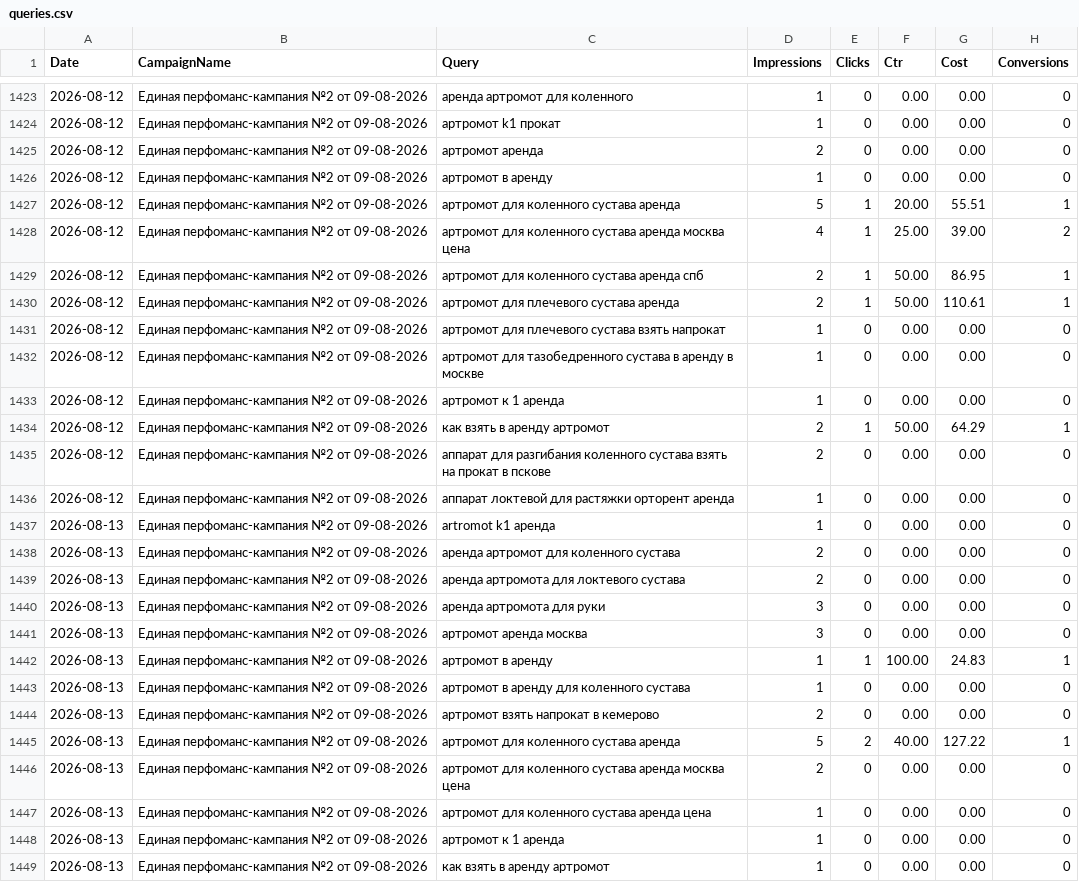
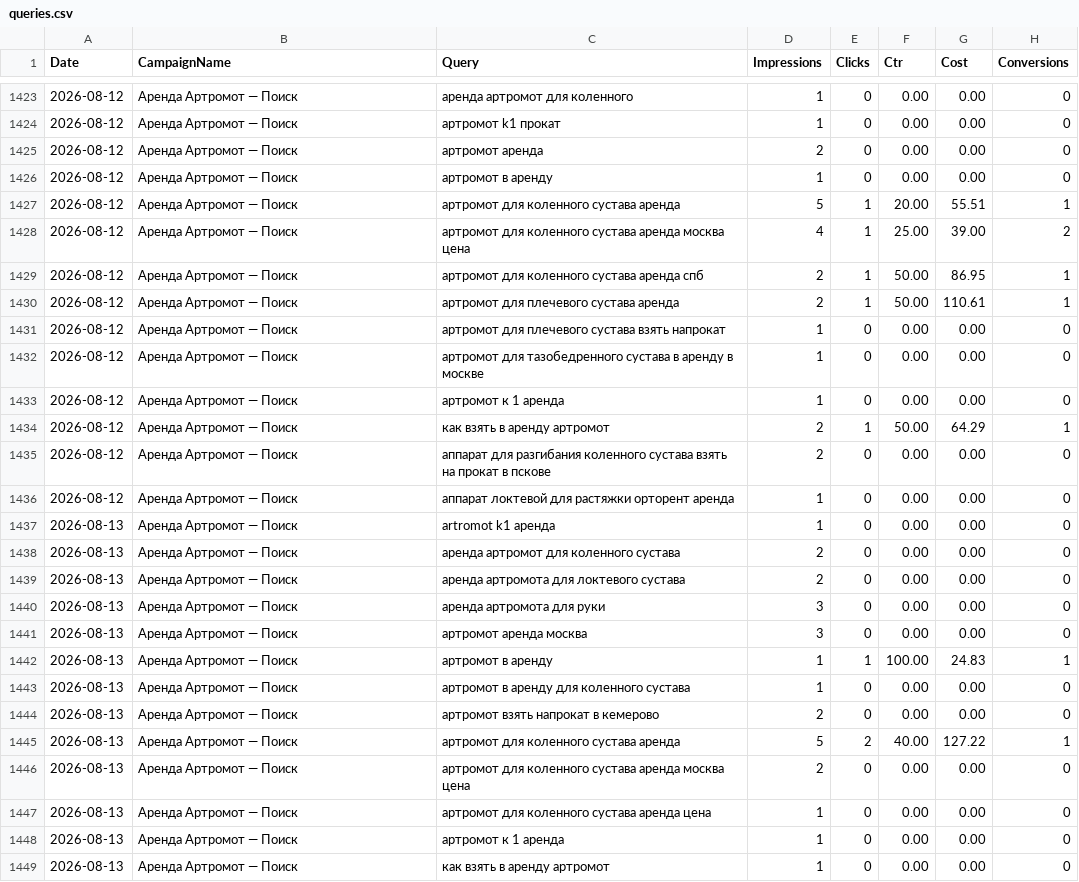
Before and after one commit to 28tad/ortofit-ads, a CSV file: data/queries.csv, drawn as a sheet; only a part is shown, gaps mark what is left out; the diff covers the shown part only.

```diff
--- a/data/queries.csv
+++ b/data/queries.csv
@@ -1423,27 +1423,27 @@ Date,CampaignName,Query,Impressions,Clicks,Ctr,Cost,Conversions
-2026-08-12,Единая перфоманс-кампания №2 от 09-08-2026,аренда артромот для коленного,1,0,0.00,0.00,0
-2026-08-12,Единая перфоманс-кампания №2 от 09-08-2026,артромот k1 прокат,1,0,0.00,0.00,0
-2026-08-12,Единая перфоманс-кампания №2 от 09-08-2026,артромот аренда,2,0,0.00,0.00,0
-2026-08-12,Единая перфоманс-кампания №2 от 09-08-2026,артромот в аренду,1,0,0.00,0.00,0
-2026-08-12,Единая перфоманс-кампания №2 от 09-08-2026,артромот для коленного сустава аренда,5,1,20.00,55.51,1
-2026-08-12,Единая перфоманс-кампания №2 от 09-08-2026,артромот для коленного сустава аренда москва цена,4,1,25.00,39.00,2
-2026-08-12,Единая перфоманс-кампания №2 от 09-08-2026,артромот для коленного сустава аренда спб,2,1,50.00,86.95,1
-2026-08-12,Единая перфоманс-кампания №2 от 09-08-2026,артромот для плечевого сустава аренда,2,1,50.00,110.61,1
-2026-08-12,Единая перфоманс-кампания №2 от 09-08-2026,артромот для плечевого сустава взять напрокат,1,0,0.00,0.00,0
-2026-08-12,Единая перфоманс-кампания №2 от 09-08-2026,артромот для тазобедренного сустава в аренду в москве,1,0,0.00,0.00,0
-2026-08-12,Единая перфоманс-кампания №2 от 09-08-2026,артромот к 1 аренда,1,0,0.00,0.00,0
-2026-08-12,Единая перфоманс-кампания №2 от 09-08-2026,как взять в аренду артромот,2,1,50.00,64.29,1
-2026-08-12,Единая перфоманс-кампания №2 от 09-08-2026,аппарат для разгибания коленного сустава взять на прокат в пскове,2,0,0.00,0.00,0
-2026-08-12,Единая перфоманс-кампания №2 от 09-08-2026,аппарат локтевой для растяжки орторент аренда,1,0,0.00,0.00,0
-2026-08-13,Единая перфоманс-кампания №2 от 09-08-2026,artromot k1 аренда,1,0,0.00,0.00,0
-2026-08-13,Единая перфоманс-кампания №2 от 09-08-2026,аренда артромот для коленного сустава,2,0,0.00,0.00,0
-2026-08-13,Единая перфоманс-кампания №2 от 09-08-2026,аренда артромота для локтевого сустава,2,0,0.00,0.00,0
-2026-08-13,Единая перфоманс-кампания №2 от 09-08-2026,аренда артромота для руки,3,0,0.00,0.00,0
-2026-08-13,Единая перфоманс-кампания №2 от 09-08-2026,артромот аренда москва,3,0,0.00,0.00,0
-2026-08-13,Единая перфоманс-кампания №2 от 09-08-2026,артромот в аренду,1,1,100.00,24.83,1
-2026-08-13,Единая перфоманс-кампания №2 от 09-08-2026,артромот в аренду для коленного сустава,1,0,0.00,0.00,0
-2026-08-13,Единая перфоманс-кампания №2 от 09-08-2026,артромот взять напрокат в кемерово,2,0,0.00,0.00,0
-2026-08-13,Единая перфоманс-кампания №2 от 09-08-2026,артромот для коленного сустава аренда,5,2,40.00,127.22,1
-2026-08-13,Единая перфоманс-кампания №2 от 09-08-2026,артромот для коленного сустава аренда москва цена,2,0,0.00,0.00,0
-2026-08-13,Единая перфоманс-кампания №2 от 09-08-2026,артромот для коленного сустава аренда цена,1,0,0.00,0.00,0
-2026-08-13,Единая перфоманс-кампания №2 от 09-08-2026,артромот к 1 аренда,1,0,0.00,0.00,0
-2026-08-13,Единая перфоманс-кампания №2 от 09-08-2026,как взять в аренду артромот,1,0,0.00,0.00,0
+2026-08-12,Аренда Артромот — Поиск,аренда артромот для коленного,1,0,0.00,0.00,0
+2026-08-12,Аренда Артромот — Поиск,артромот k1 прокат,1,0,0.00,0.00,0
+2026-08-12,Аренда Артромот — Поиск,артромот аренда,2,0,0.00,0.00,0
+2026-08-12,Аренда Артромот — Поиск,артромот в аренду,1,0,0.00,0.00,0
+2026-08-12,Аренда Артромот — Поиск,артромот для коленного сустава аренда,5,1,20.00,55.51,1
+2026-08-12,Аренда Артромот — Поиск,артромот для коленного сустава аренда москва цена,4,1,25.00,39.00,2
+2026-08-12,Аренда Артромот — Поиск,артромот для коленного сустава аренда спб,2,1,50.00,86.95,1
+2026-08-12,Аренда Артромот — Поиск,артромот для плечевого сустава аренда,2,1,50.00,110.61,1
+2026-08-12,Аренда Артромот — Поиск,артромот для плечевого сустава взять напрокат,1,0,0.00,0.00,0
+2026-08-12,Аренда Артромот — Поиск,артромот для тазобедренного сустава в аренду в москве,1,0,0.00,0.00,0
+2026-08-12,Аренда Артромот — Поиск,артромот к 1 аренда,1,0,0.00,0.00,0
+2026-08-12,Аренда Артромот — Поиск,как взять в аренду артромот,2,1,50.00,64.29,1
+2026-08-12,Аренда Артромот — Поиск,аппарат для разгибания коленного сустава взять на прокат в пскове,2,0,0.00,0.00,0
+2026-08-12,Аренда Артромот — Поиск,аппарат локтевой для растяжки орторент аренда,1,0,0.00,0.00,0
+2026-08-13,Аренда Артромот — Поиск,artromot k1 аренда,1,0,0.00,0.00,0
+2026-08-13,Аренда Артромот — Поиск,аренда артромот для коленного сустава,2,0,0.00,0.00,0
+2026-08-13,Аренда Артромот — Поиск,аренда артромота для локтевого сустава,2,0,0.00,0.00,0
+2026-08-13,Аренда Артромот — Поиск,аренда артромота для руки,3,0,0.00,0.00,0
+2026-08-13,Аренда Артромот — Поиск,артромот аренда москва,3,0,0.00,0.00,0
+2026-08-13,Аренда Артромот — Поиск,артромот в аренду,1,1,100.00,24.83,1
+2026-08-13,Аренда Артромот — Поиск,артромот в аренду для коленного сустава,1,0,0.00,0.00,0
+2026-08-13,Аренда Артромот — Поиск,артромот взять напрокат в кемерово,2,0,0.00,0.00,0
+2026-08-13,Аренда Артромот — Поиск,артромот для коленного сустава аренда,5,2,40.00,127.22,1
+2026-08-13,Аренда Артромот — Поиск,артромот для коленного сустава аренда москва цена,2,0,0.00,0.00,0
+2026-08-13,Аренда Артромот — Поиск,артромот для коленного сустава аренда цена,1,0,0.00,0.00,0
+2026-08-13,Аренда Артромот — Поиск,артромот к 1 аренда,1,0,0.00,0.00,0
+2026-08-13,Аренда Артромот — Поиск,как взять в аренду артромот,1,0,0.00,0.00,0
```
Also changed, not shown: 55 edited cells elsewhere in this file, 1 other file.
